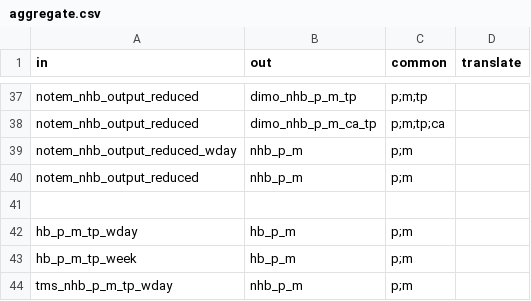
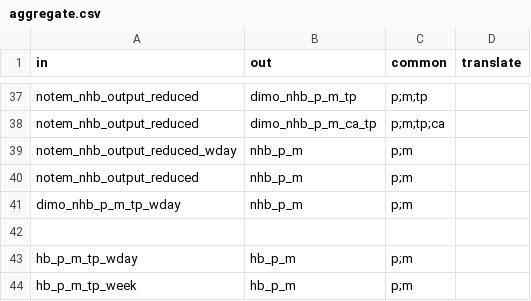
Before and after one commit to Transport-for-the-North/NorMITs-Demand, a CSV file: normits_demand/core/definitions/segmentations/aggregate.csv, drawn as a sheet; only a part is shown, gaps mark what is left out; the shorter side is filled out with more unchanged rows; the diff names each change by its address in the sheet, - before the commit and + after, or states it on an @@ line.

Commit message:
Fixed NTEM forecasting errors
Renamed config parameter to `assignment_model`.
Corrected `TEMProData` NHB segmentation name.
Added segmentation aggregation for `dimo_nhb_p_m_tp_wday` to `nhb_p_m`.
Updated `tempro_growth` to expect ZoningSystem instead of string.

```diff
--- a/normits_demand/core/definitions/segmentations/aggregate.csv
+++ b/normits_demand/core/definitions/segmentations/aggregate.csv
+row 41: dimo_nhb_p_m_tp_wday | nhb_p_m | p;m
```
Also changed, not shown: 6 other files.
